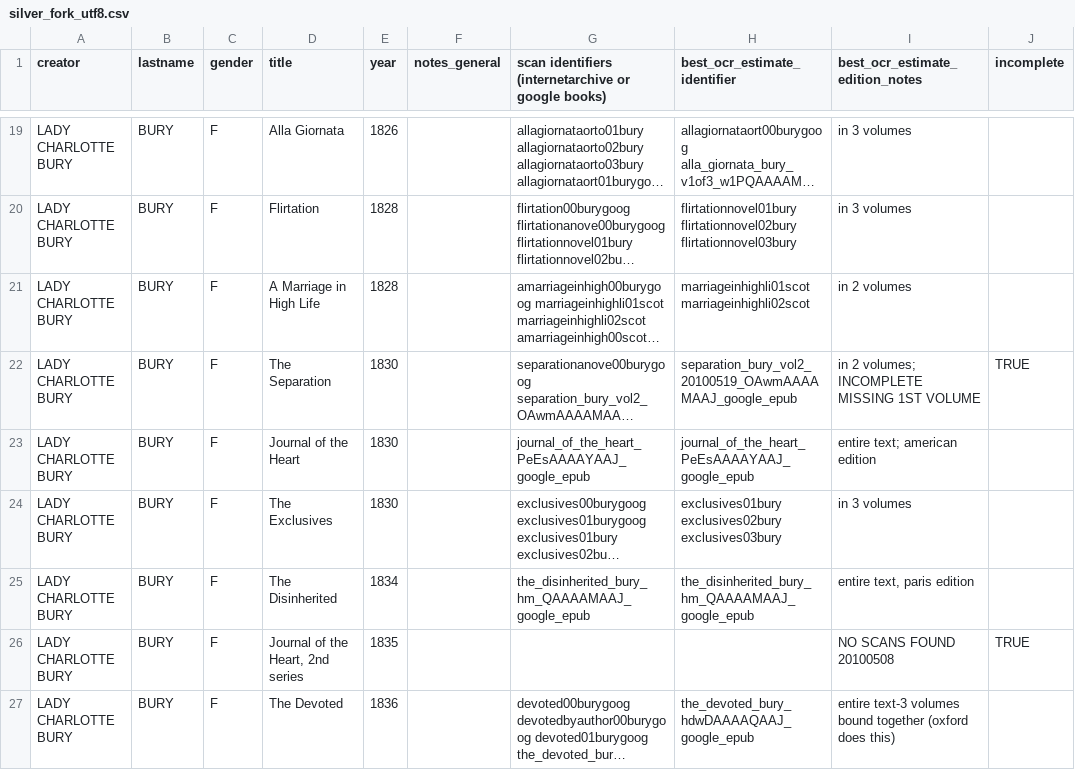
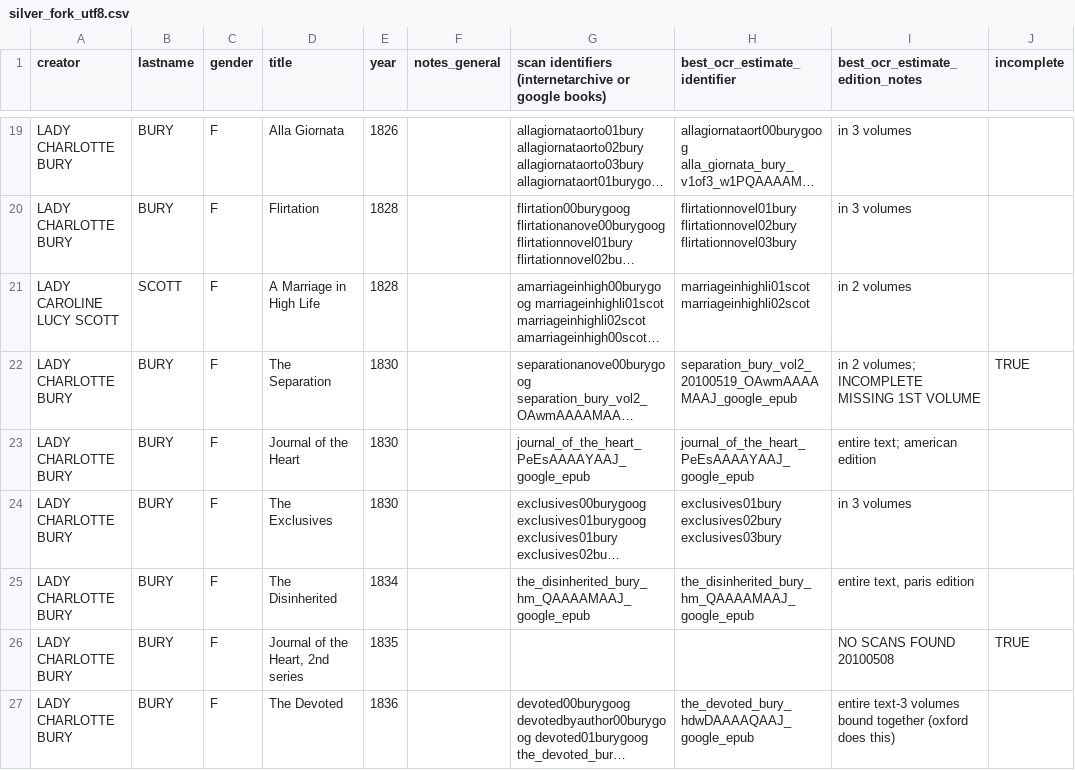
Before and after one commit to ariddell/datasets, a CSV file: silverfork/silver_fork_utf8.csv, drawn as a sheet; only a part is shown, gaps mark what is left out; long unchanged cells end in …; the diff names each change by its address in the sheet, - before the commit and + after, or states it on an @@ line.

Commit message:
Correct author of A Marriage in High Life.

```diff
--- a/silverfork/silver_fork_utf8.csv
+++ b/silverfork/silver_fork_utf8.csv
-A21 (creator): LADY CHARLOTTE BURY
+A21 (creator): LADY CAROLINE LUCY SCOTT
-B21 (lastname): BURY
+B21 (lastname): SCOTT
```
